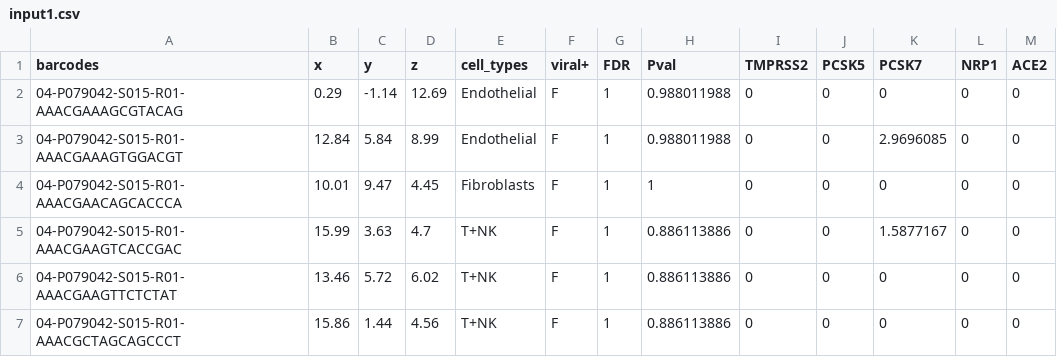
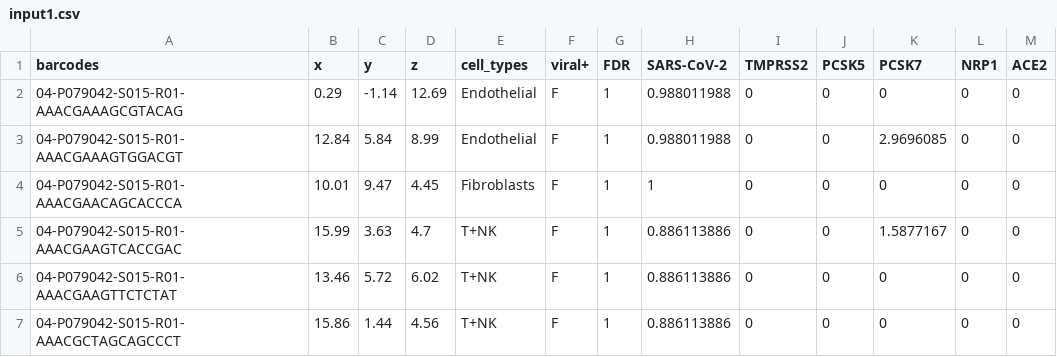
Before and after one commit to holab-hku/starmapVis, a CSV file: Sample/s3/input1.csv, drawn as a sheet; only a part is shown.

Commit message:
change column name

```diff
--- a/Sample/s3/input1.csv
+++ b/Sample/s3/input1.csv
@@ -1,2 +1,2 @@
-barcodes,x,y,z,cell_types,viral+,FDR,Pval,TMPRSS2,PCSK5,PCSK7,NRP1,ACE2
+barcodes,x,y,z,cell_types,viral+,FDR,SARS-CoV-2,TMPRSS2,PCSK5,PCSK7,NRP1,ACE2
 04-P079042-S015-R01-AAACGAAAGCGTACAG,0.29,-1.14,12.69,Endothelial,F,1,0.988011988,0,0,0,0,0
```
Also changed, not shown: Sample/s4/input1.csv, Sample/s4/input2.csv.
